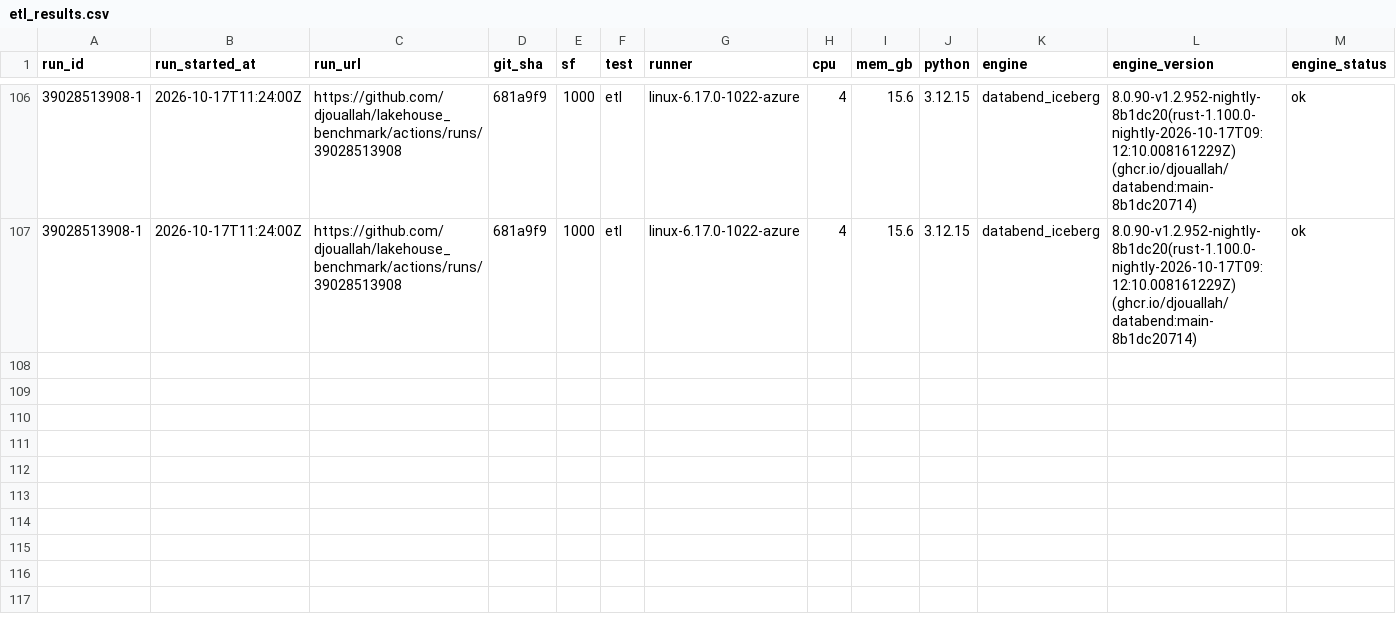
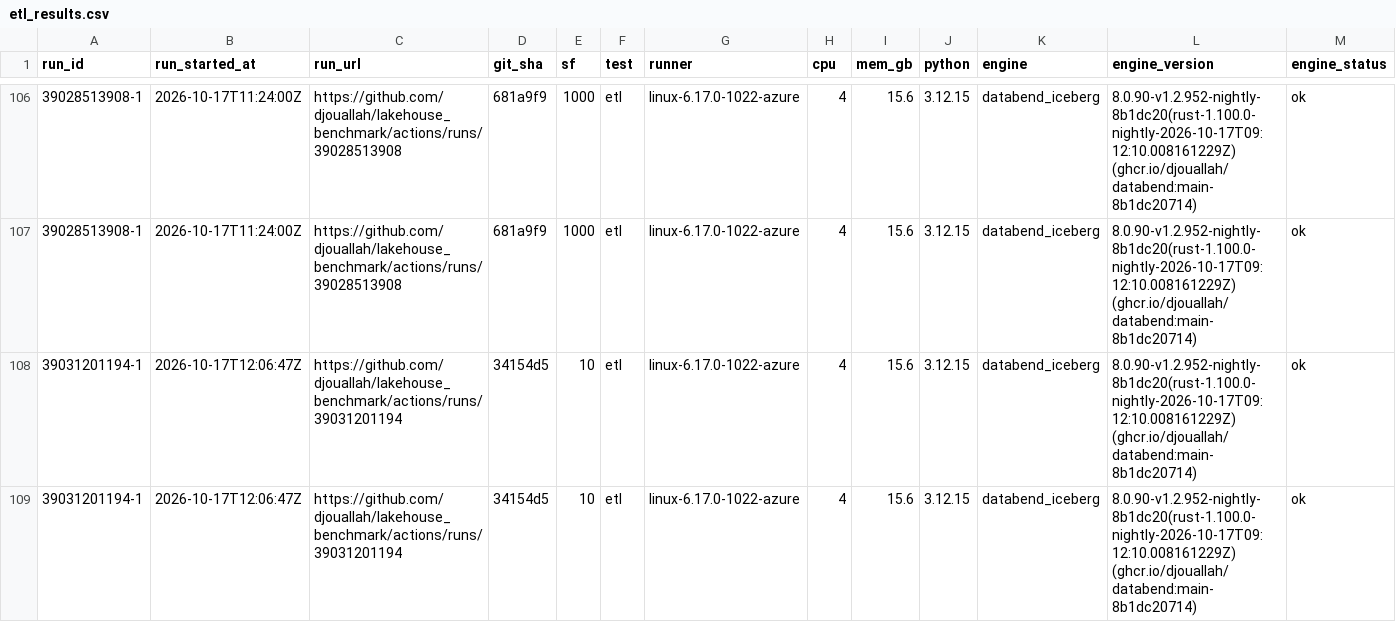
Before and after one commit to djouallah/lakehouse_benchmark, a CSV file: docs/data/etl_results.csv, drawn as a sheet; only a part is shown, gaps mark what is left out; rows hold the shown columns only; the diff names each change by its address in the sheet, - before the commit and + after, or states it on an @@ line.

```diff
--- a/docs/data/etl_results.csv
+++ b/docs/data/etl_results.csv
+row 108: 39031201194-1 | 2026-10-17T12:06:47Z | https://github.com/djouallah/lakehouse_benchmark/actions/runs/39031201194 | 34154d5 | 10 | etl | linux-6.17.0-1022-azure | 4 | 15.6 | 3.12.15 | databend_iceberg | 8.0.90-v1.2.952-nightly-8b1dc20(rust-1.100.0-nightly-2026-10-17T09:12:10.008161229Z) (ghcr.io/djouallah/databend:main-8b1dc20714) | ok
+row 109: 39031201194-1 | 2026-10-17T12:06:47Z | https://github.com/djouallah/lakehouse_benchmark/actions/runs/39031201194 | 34154d5 | 10 | etl | linux-6.17.0-1022-azure | 4 | 15.6 | 3.12.15 | databend_iceberg | 8.0.90-v1.2.952-nightly-8b1dc20(rust-1.100.0-nightly-2026-10-17T09:12:10.008161229Z) (ghcr.io/djouallah/databend:main-8b1dc20714) | ok
```
Also changed, not shown: 1 other file.
